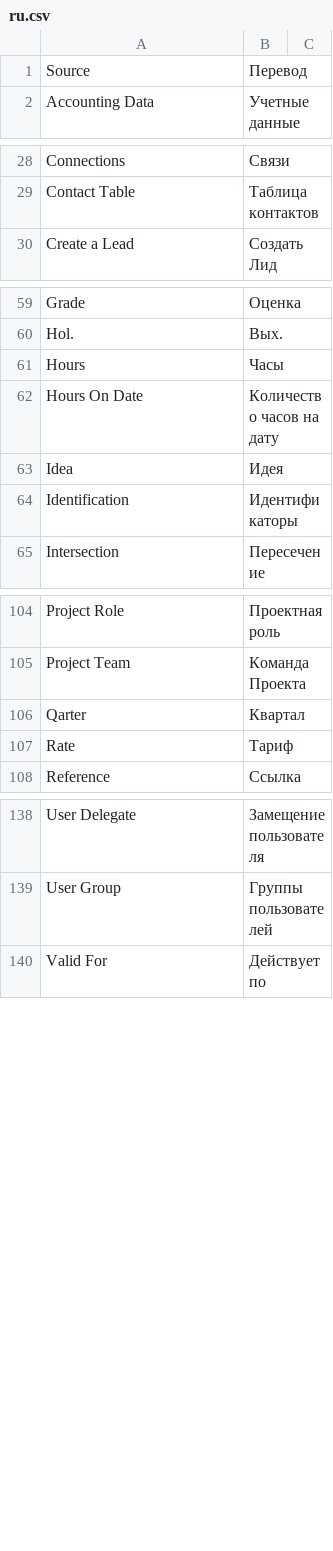
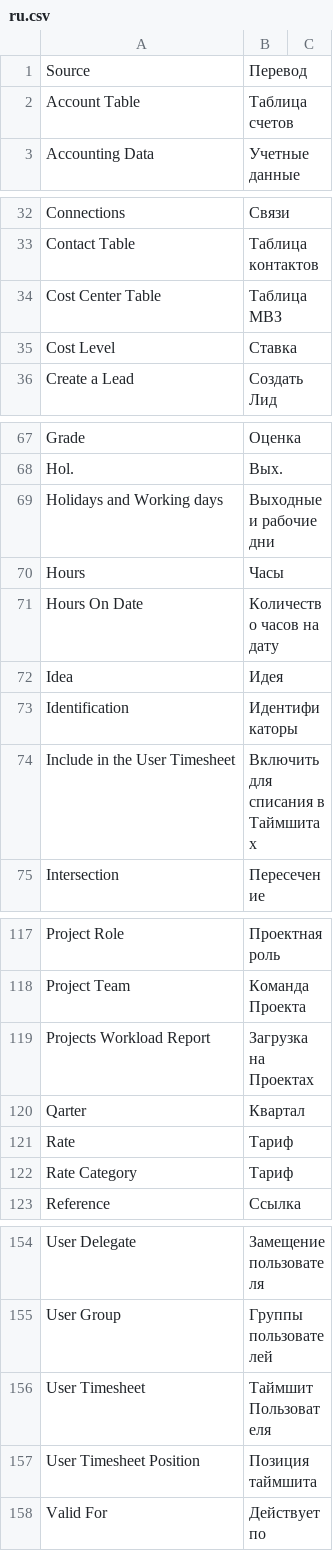
Before and after one commit to Dinext-pro/dinext-projects, a CSV file: dinext_projects/translations/ru.csv, drawn as a sheet; only a part is shown, gaps mark what is left out; the diff covers the shown part only.

```diff
--- a/dinext_projects/translations/ru.csv
+++ b/dinext_projects/translations/ru.csv
@@ -1,0 +2 @@ Source,Перевод,
+"Account Table","Таблица счетов",""
@@ -29,0 +34,2 @@ Contact Table,Таблица контактов,
+"Cost Center Table","Таблица МВЗ",""
+"Cost Level","Ставка",""
@@ -60,0 +69 @@ Hol.,Вых.,
+"Holidays and Working days","Выходные и рабочие дни",""
@@ -64,0 +74 @@ Identification,Идентификаторы,
+"Include in the User Timesheet","Включить для списания в Таймшитах",""
@@ -105,0 +119 @@ Project Team,Команда Проекта,
+"Projects Workload Report","Загрузка на Проектах",""
@@ -107,0 +122 @@ Rate,Тариф,
+"Rate Category","Тариф",""
@@ -139,0 +156,2 @@ User Group,Группы пользователей,
+"User Timesheet","Таймшит Пользователя",""
+"User Timesheet Position","Позиция таймшита",""
```
Also changed, not shown: 23 added rows and 3 edited cells elsewhere in this file, 4 other files.
